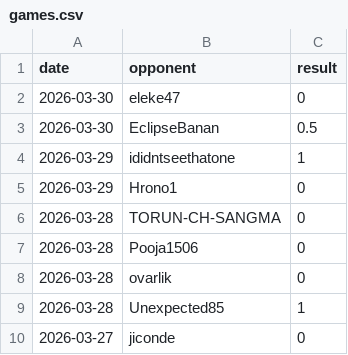
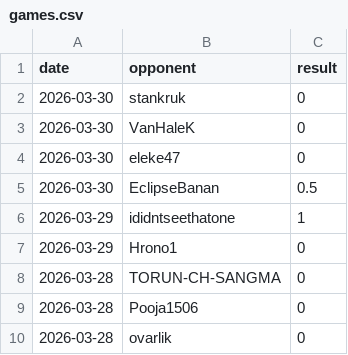
Before and after one commit to IsaacVerm/chess-dashboard, a CSV file: data/games.csv, drawn as a sheet; only a part is shown; the shorter side is filled out with more unchanged rows; the diff names each change by its address in the sheet, - before the commit and + after, or states it on an @@ line.

```diff
--- a/data/games.csv
+++ b/data/games.csv
+row 2: 2026-03-30 | stankruk | 0
+row 3: 2026-03-30 | VanHaleK | 0
```
Also changed, not shown: data/metrics.csv, 1 other file.
